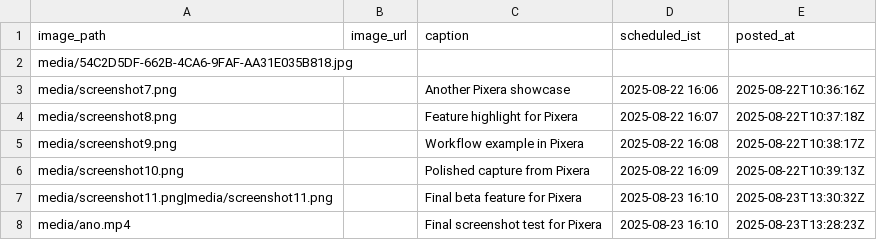
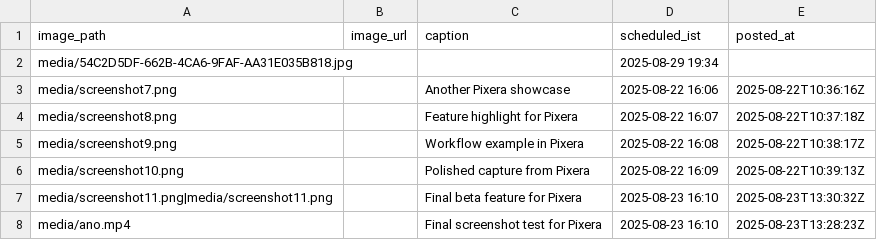
Before and after one commit to swi-parth-ft/instaMedia, a CSV file: content_ig.csv, drawn as a sheet.

Commit message:
iOS: update content_ig.csv

```diff
--- a/content_ig.csv
+++ b/content_ig.csv
@@ -1,3 +1,3 @@
 image_path,image_url,caption,scheduled_ist,posted_at
-"media/54C2D5DF-662B-4CA6-9FAF-AA31E035B818.jpg","","","",""
+"media/54C2D5DF-662B-4CA6-9FAF-AA31E035B818.jpg","","","2025-08-29 19:34",""
 "media/screenshot7.png","","Another Pixera showcase","2025-08-22 16:06","2025-08-22T10:36:16Z"
```
